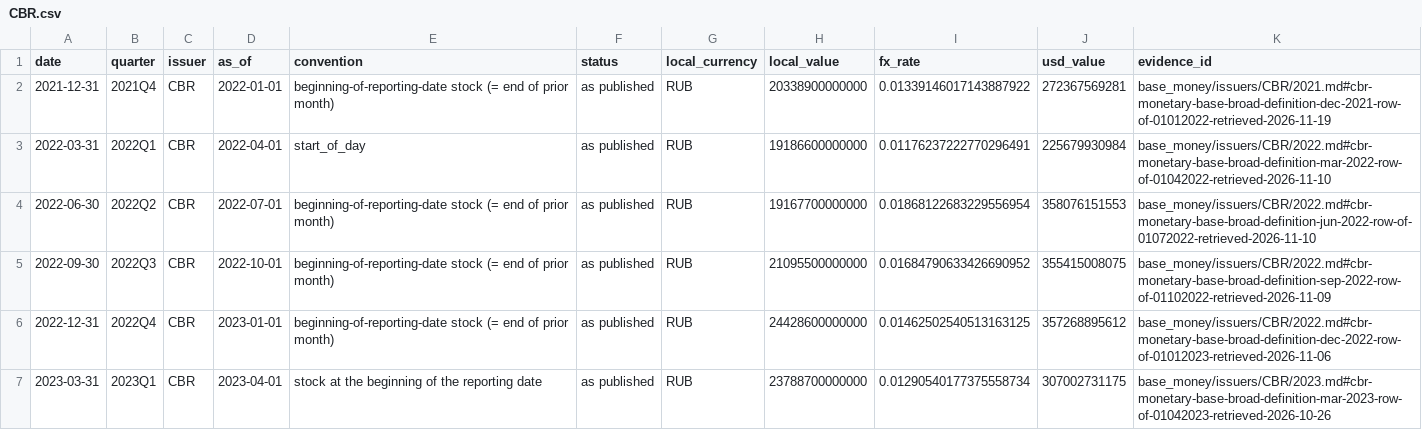
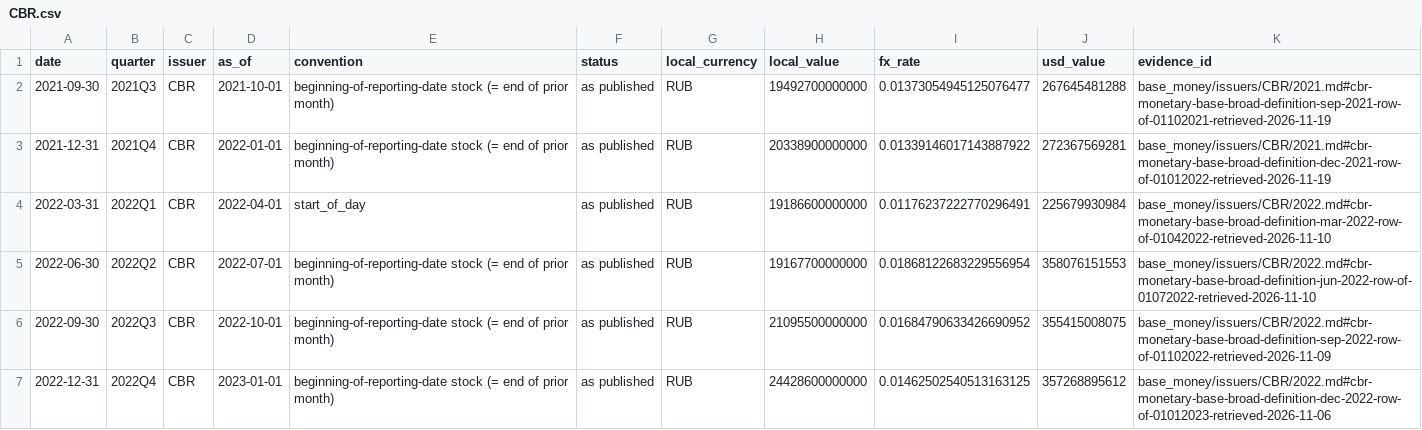
Before and after one commit to GildedPleb/open-inflation, a CSV file: base_money/issuers/CBR/CBR.csv, drawn as a sheet; only a part is shown; the shorter side is filled out with more unchanged rows; the diff names each change by its address in the sheet, - before the commit and + after, or states it on an @@ line.

```diff
--- a/base_money/issuers/CBR/CBR.csv
+++ b/base_money/issuers/CBR/CBR.csv
+row 2: 2021-09-30 | 2021Q3 | CBR | 2021-10-01 | beginning-of-reporting-date stock (= end of prior month) | as published | RUB | 19492700000000 | 0.01373054945125076477 | 267645481288 | base_money/issuers/CBR/2021.md#cbr-monetary-base-broad-definition-sep-2021-row-of-01102021-retrieved-2026-11-19
```
Also changed, not shown: base_money/components.csv, base_money/issuers/CBUAE/CBUAE.csv, 43 other files.
